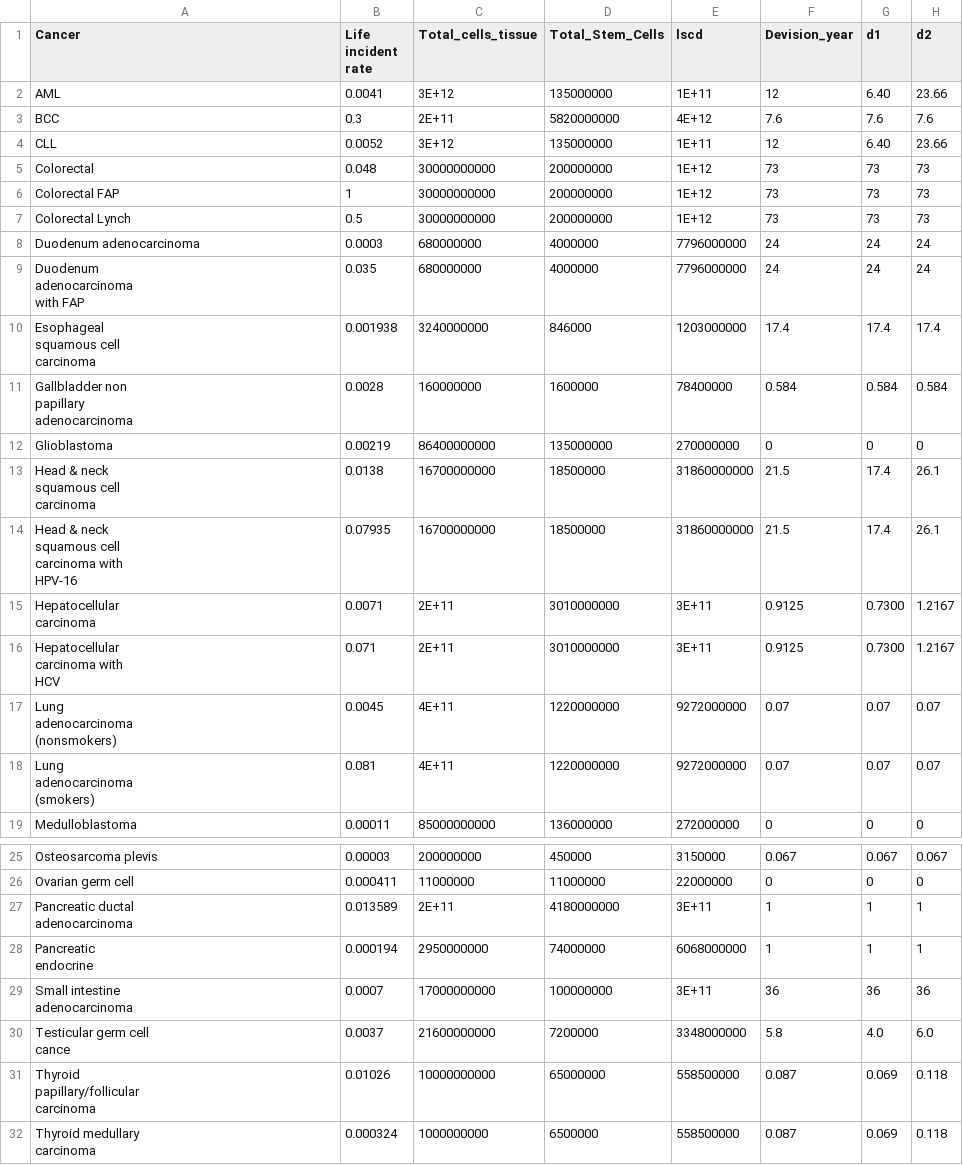
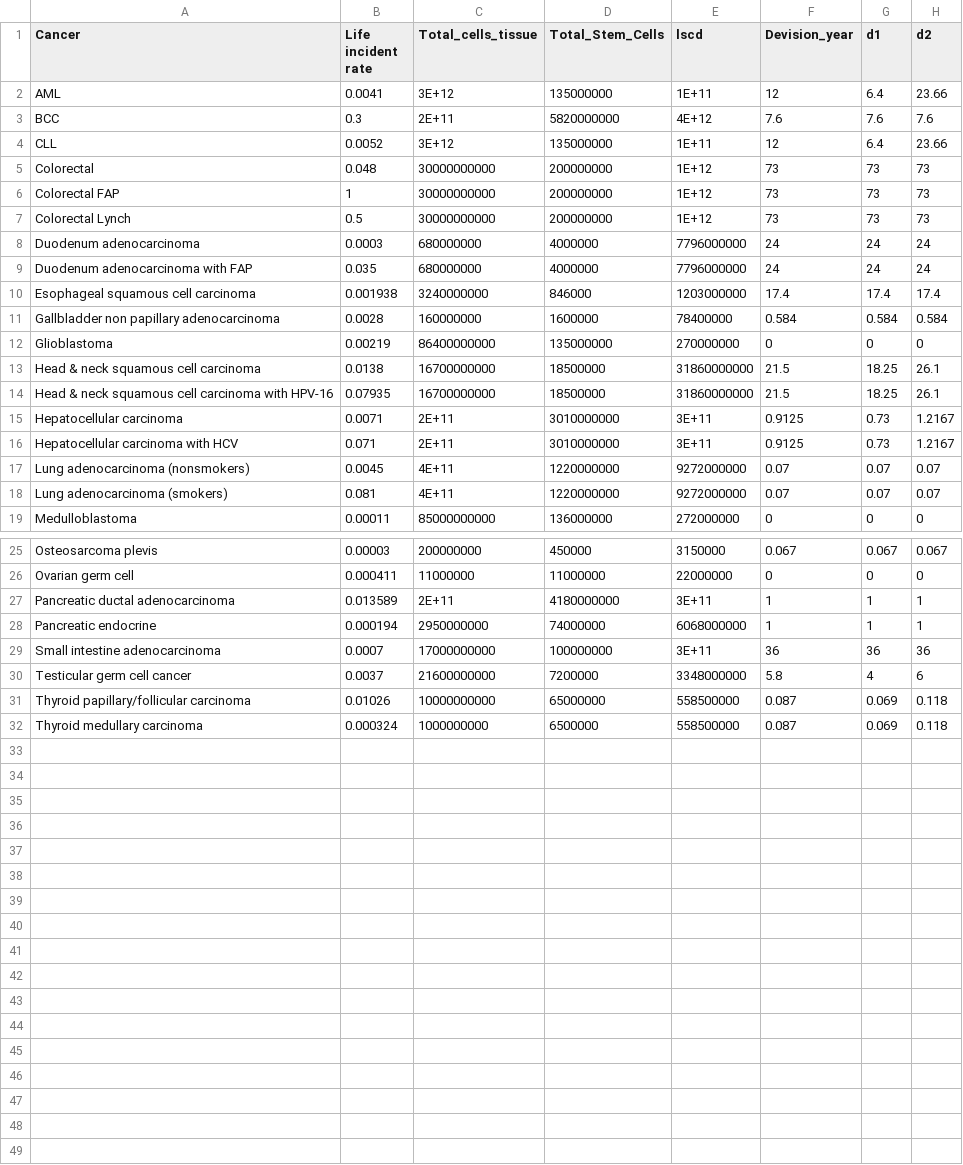
Before and after one commit to nitinksingh/bad-luck, a CSV file: Voglestein.csv, drawn as a sheet; only a part is shown, gaps mark what is left out.

Commit message:
Data fix

```diff
--- a/Voglestein.csv
+++ b/Voglestein.csv
@@ -1,5 +1,5 @@
 Cancer,Life incident rate,Total_cells_tissue,Total_Stem_Cells,lscd,Devision_year,d1,d2
-AML,0.0041,3E+12,135000000,1E+11,12,6.40,23.66
+AML,0.0041,3E+12,135000000,1E+11,12,6.4,23.66
 BCC,0.3,2E+11,5820000000,4E+12,7.6,7.6,7.6
-CLL,0.0052,3E+12,135000000,1E+11,12,6.40,23.66
+CLL,0.0052,3E+12,135000000,1E+11,12,6.4,23.66
 Colorectal,0.048,30000000000,200000000,1E+12,73,73,73
@@ -8,30 +8,12 @@ Colorectal Lynch,0.5,30000000000,200000000,1E+12,73,73,73
 Duodenum adenocarcinoma,0.0003,680000000,4000000,7796000000,24,24,24
-"Duodenum
-adenocarcinoma
-with FAP",0.035,680000000,4000000,7796000000,24,24,24
-"Esophageal
-squamous cell
-carcinoma",0.001938,3240000000,846000,1203000000,17.4,17.4,17.4
-"Gallbladder non
-papillary
-adenocarcinoma",0.0028,160000000,1600000,78400000,0.584,0.584,0.584
+Duodenum adenocarcinoma with FAP,0.035,680000000,4000000,7796000000,24,24,24
+Esophageal squamous cell carcinoma,0.001938,3240000000,846000,1203000000,17.4,17.4,17.4
+Gallbladder non papillary adenocarcinoma,0.0028,160000000,1600000,78400000,0.584,0.584,0.584
 Glioblastoma,0.00219,86400000000,135000000,270000000,0,0,0
-"Head & neck
-squamous cell
-carcinoma",0.0138,16700000000,18500000,31860000000,21.5,17.4,26.1
-"Head & neck
-squamous cell
-carcinoma with
-HPV-16",0.07935,16700000000,18500000,31860000000,21.5,17.4,26.1
-"Hepatocellular
-carcinoma",0.0071,2E+11,3010000000,3E+11,0.9125,0.7300,1.2167
-"Hepatocellular
-carcinoma with
-HCV",0.071,2E+11,3010000000,3E+11,0.9125,0.7300,1.2167
-"Lung
-adenocarcinoma
-(nonsmokers)",0.0045,4E+11,1220000000,9272000000,0.07,0.07,0.07
-"Lung
-adenocarcinoma
-(smokers)",0.081,4E+11,1220000000,9272000000,0.07,0.07,0.07
+Head & neck squamous cell carcinoma,0.0138,16700000000,18500000,31860000000,21.5,18.25,26.1
+Head & neck squamous cell carcinoma with HPV-16,0.07935,16700000000,18500000,31860000000,21.5,18.25,26.1
+Hepatocellular carcinoma,0.0071,2E+11,3010000000,3E+11,0.9125,0.73,1.2167
+Hepatocellular carcinoma with HCV,0.071,2E+11,3010000000,3E+11,0.9125,0.73,1.2167
+Lung adenocarcinoma (nonsmokers),0.0045,4E+11,1220000000,9272000000,0.07,0.07,0.07
+Lung adenocarcinoma (smokers),0.081,4E+11,1220000000,9272000000,0.07,0.07,0.07
 Medulloblastoma,0.00011,85000000000,136000000,272000000,0,0,0
@@ -44,14 +26,7 @@ Osteosarcoma plevis,0.00003,200000000,450000,3150000,0.067,0.067,0.067
 Ovarian germ cell,0.000411,11000000,11000000,22000000,0,0,0
-"Pancreatic ductal
-adenocarcinoma",0.013589,2E+11,4180000000,3E+11,1,1,1
-"Pancreatic
-endocrine",0.000194,2950000000,74000000,6068000000,1,1,1
-"Small intestine
-adenocarcinoma",0.0007,17000000000,100000000,3E+11,36,36,36
-"Testicular germ cell
-cance",0.0037,21600000000,7200000,3348000000,5.8,4.0,6.0
-"Thyroid
-papillary/follicular
-carcinoma",0.01026,10000000000,65000000,558500000,0.087,0.069,0.118
-"Thyroid medullary
-carcinoma",0.000324,1000000000,6500000,558500000,0.087,0.069,0.118
+Pancreatic ductal adenocarcinoma,0.013589,2E+11,4180000000,3E+11,1,1,1
+Pancreatic endocrine,0.000194,2950000000,74000000,6068000000,1,1,1
+Small intestine adenocarcinoma,0.0007,17000000000,100000000,3E+11,36,36,36
+Testicular germ cell cancer,0.0037,21600000000,7200000,3348000000,5.8,4,6
+Thyroid papillary/follicular carcinoma,0.01026,10000000000,65000000,558500000,0.087,0.069,0.118
+Thyroid medullary carcinoma,0.000324,1000000000,6500000,558500000,0.087,0.069,0.118
```
Also changed, not shown: 1 other file.
